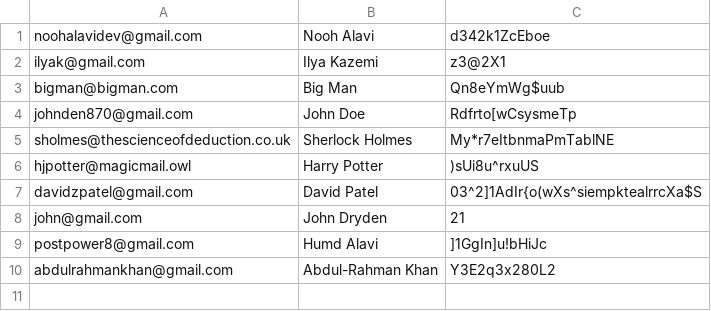
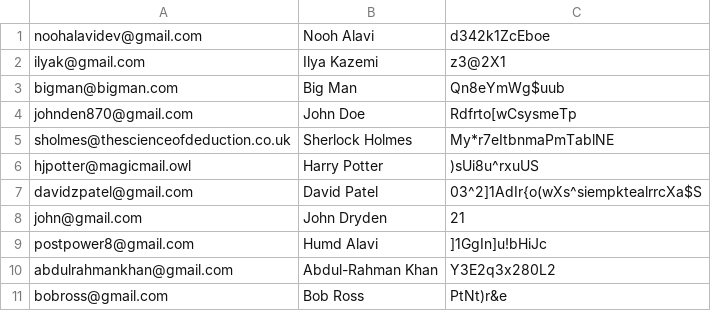
Before and after one commit to NoohAlavi/grade-11-computer-science, a CSV file: noohAlaviISU/src/usersDB.csv, drawn as a sheet; the diff names each change by its address in the sheet, - before the commit and + after, or states it on an @@ line.

```diff
--- a/noohAlaviISU/src/usersDB.csv
+++ b/noohAlaviISU/src/usersDB.csv
+row 11: bobross@gmail.com | Bob Ross | PtNt)r&e
```
Also changed, not shown: noohAlaviISU/build/classes/usersDB.csv, 5 other files.
